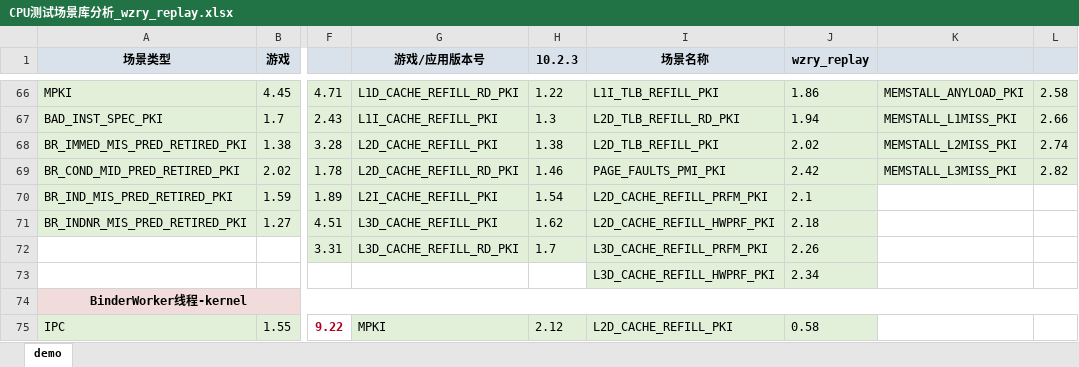
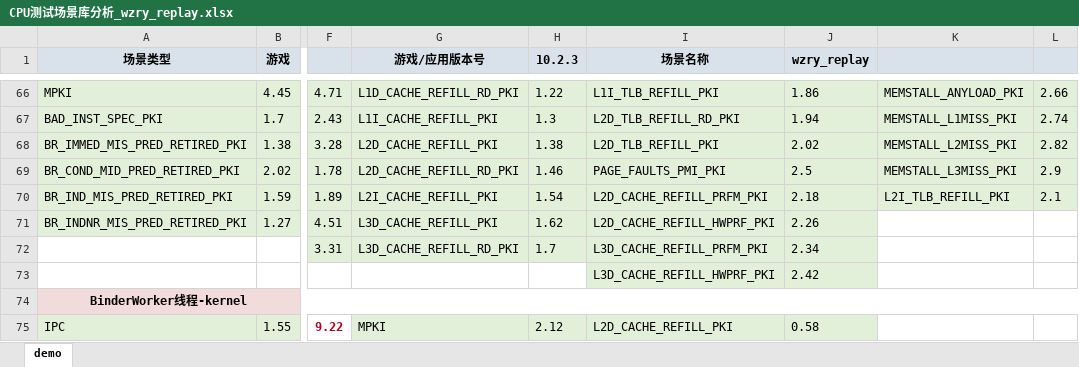
Before and after one commit to EI77885/CPU-Scenario-Library, an Excel workbook: source_data/01_game/wzry_replay/CPU测试场景库分析_wzry_replay.xlsx, sheet demo, drawn as a sheet; only a part is shown, gaps mark what is left out; values as stored, in another font and other column widths than the file's, no borders; charts and pictures not drawn; the diff covers the shown part only; the diff names each change by its address in the sheet, - before the commit and + after, or states it on an @@ line.

```diff
--- a/source_data/01_game/wzry_replay/CPU测试场景库分析_wzry_replay.xlsx (sheet demo)
+++ b/source_data/01_game/wzry_replay/CPU测试场景库分析_wzry_replay.xlsx (sheet demo)
-L66: 2.58
+L66: 2.66
-L67: 2.66
+L67: 2.74
-L68: 2.74
+L68: 2.82
-J69 (wzry_replay): 2.42
+J69 (wzry_replay): 2.5
-L69: 2.82
+L69: 2.9
-J70 (wzry_replay): 2.1
+J70 (wzry_replay): 2.18
-K70: (empty)
+K70: L2I_TLB_REFILL_PKI
-K70:L70 fill: none
+K70:L70 fill: #E2F0D9
-L70: (empty)
+L70: 2.1
-J71 (wzry_replay): 2.18
+J71 (wzry_replay): 2.26
-J72 (wzry_replay): 2.26
+J72 (wzry_replay): 2.34
-J73 (wzry_replay): 2.34
+J73 (wzry_replay): 2.42
```
Also changed, not shown: 25 edited cells and cell formats elsewhere in this sheet, source_data/01_game/qqfeiche_replay/CPU测试场景库分析_qqfeiche_replay.xlsx, source_data/02_app/douyin_video/CPU测试场景库分析_douyin_video.xlsx, 13 other files.
